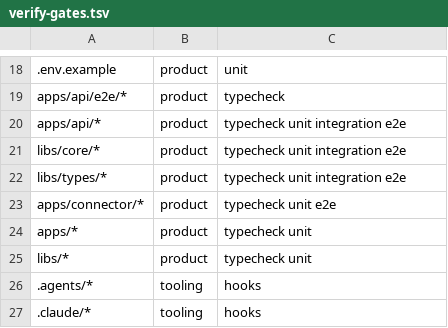
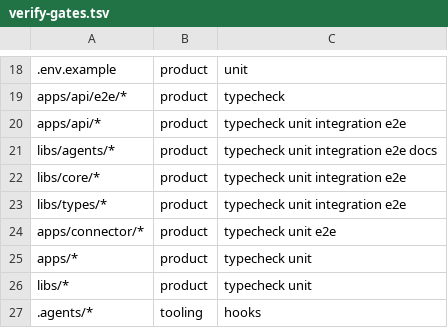
Before and after one commit to dhyegocalota/zapbip, a TSV file: scripts/verify-gates.tsv, drawn as a sheet; only a part is shown, gaps mark what is left out; the shorter side is filled out with more unchanged rows.

```diff
--- a/scripts/verify-gates.tsv
+++ b/scripts/verify-gates.tsv
@@ -20,2 +20,3 @@ apps/api/e2e/*	product	typecheck
 apps/api/*	product	typecheck unit integration e2e
+libs/agents/*	product	typecheck unit integration e2e docs
 libs/core/*	product	typecheck unit integration e2e
```
Also changed, not shown: 11 other files.
